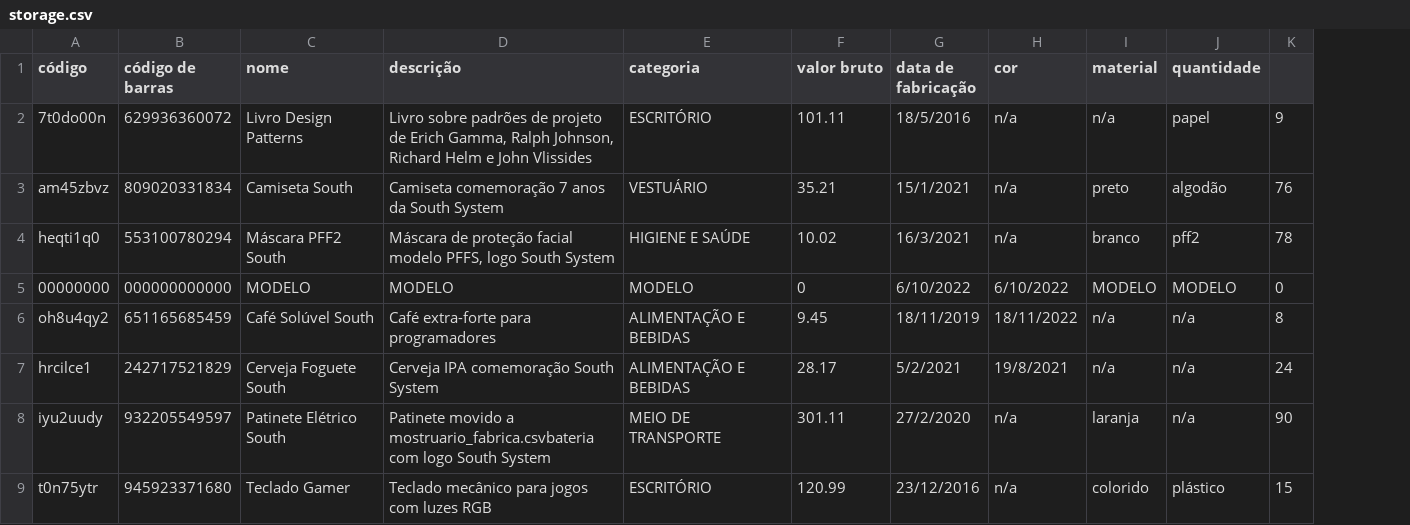
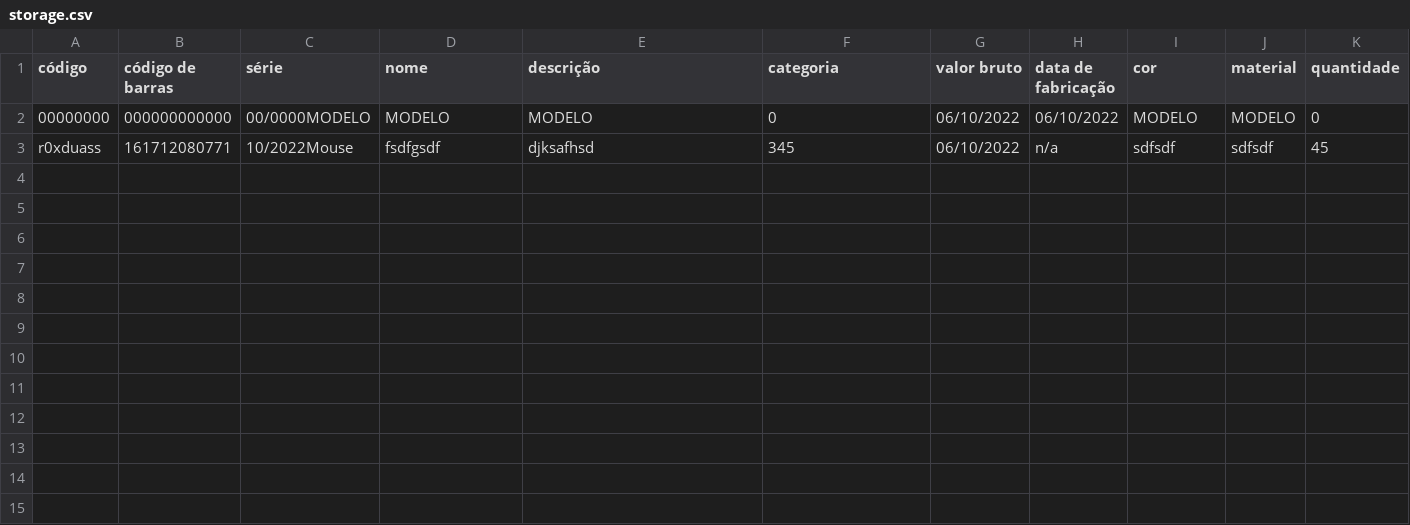
Before and after one commit to Vitorsandrade/desafio1-south, a CSV file: store-south/src/main/resources/storage.csv, drawn as a sheet; removed rows and columns are numbered as before the commit, all else as after; the diff names each change by its address in the sheet, - before the commit and + after, or states it on an @@ line.

Commit message:
Finalizando Datas

```diff
--- a/store-south/src/main/resources/storage.csv
+++ b/store-south/src/main/resources/storage.csv
+column C (série), row 2: 00/0000MODELO
-column K, row 5: 0
-row 2: 7t0do00n | 629936360072 | Livro Design Patterns | Livro sobre padrões de projeto de Erich Gamma, Ralph Johnson, Richard Helm e John Vlissides | ESCRITÓRIO | 101.11 | 18/5/2016 | n/a | n/a | papel | 9
-row 3: am45zbvz | 809020331834 | Camiseta South | Camiseta comemoração 7 anos da South System | VESTUÁRIO | 35.21 | 15/1/2021 | n/a | preto | algodão | 76
-row 4: heqti1q0 | 553100780294 | Máscara PFF2 South | Máscara de proteção facial modelo PFFS, logo South System | HIGIENE E SAÚDE | 10.02 | 16/3/2021 | n/a | branco | pff2 | 78
-F2 (categoria): MODELO
+F2 (categoria): 0
-G2 (valor bruto): 0
+G2 (valor bruto): 06/10/2022
-H2 (data de fabricação): 6/10/2022
+H2 (data de fabricação): 06/10/2022
-I2 (cor): 6/10/2022
+I2 (cor): MODELO
-K2 (quantidade): MODELO
+K2 (quantidade): 0
-row 6: oh8u4qy2 | 651165685459 | Café Solúvel South | Café extra-forte para programadores | ALIMENTAÇÃO E BEBIDAS | 9.45 | 18/11/2019 | 18/11/2022 | n/a | n/a | 8
-row 7: hrcilce1 | 242717521829 | Cerveja Foguete South | Cerveja IPA comemoração South System | ALIMENTAÇÃO E BEBIDAS | 28.17 | 5/2/2021 | 19/8/2021 | n/a | n/a | 24
-row 8: iyu2uudy | 932205549597 | Patinete Elétrico South | Patinete movido a mostruario_fabrica.csvbateria com logo South System | MEIO DE TRANSPORTE | 301.11 | 27/2/2020 | n/a | laranja | n/a | 90
-row 9: t0n75ytr | 945923371680 | Teclado Gamer | Teclado mecânico para jogos com luzes RGB | ESCRITÓRIO | 120.99 | 23/12/2016 | n/a | colorido | plástico | 15
+row 3: r0xduass | 161712080771 | 10/2022Mouse | fsdfgsdf | djksafhsd | 345 | 06/10/2022 | n/a | sdfsdf | sdfsdf | 45
```
Also changed, not shown: 7 other files.
